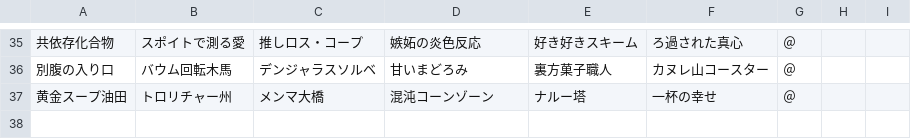
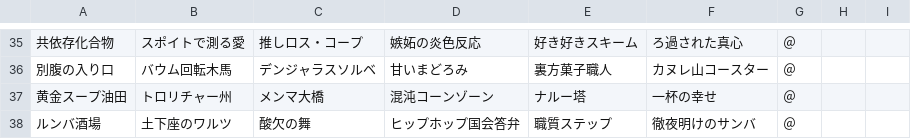
Before and after one commit to Sugar2550/omoroirie, a CSV file: data/StageName_ND_ja.csv, drawn as a sheet; only a part is shown, gaps mark what is left out.

```diff
--- a/data/StageName_ND_ja.csv
+++ b/data/StageName_ND_ja.csv
@@ -37 +37,2 @@
 黄金スープ油田,トロリチャー州,メンマ大橋,混沌コーンゾーン,ナルー塔,一杯の幸せ,＠
+ルンバ酒場,土下座のワルツ,酸欠の舞,ヒップホップ国会答弁,職質ステップ,徹夜明けのサンバ,＠
```
Also changed, not shown: data/Map_Name.csv, data/StageName_S_ja.csv, 3 other files.
